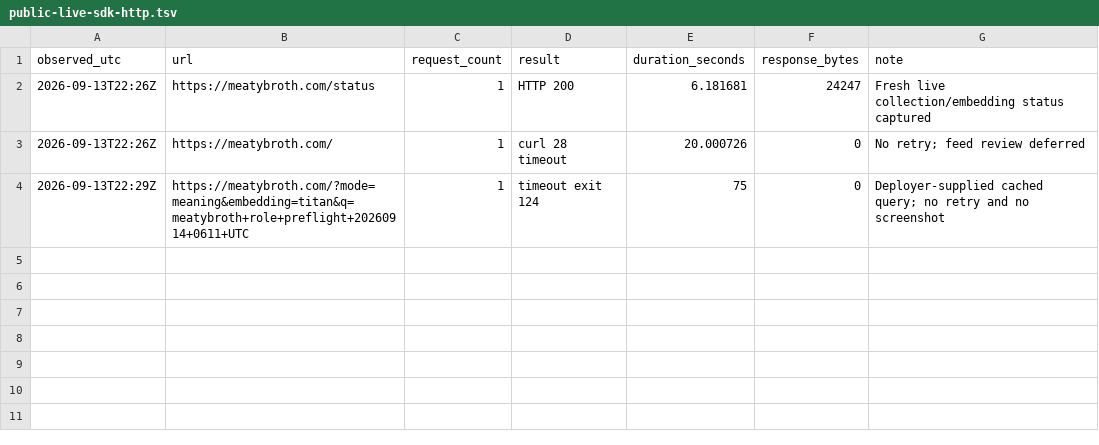
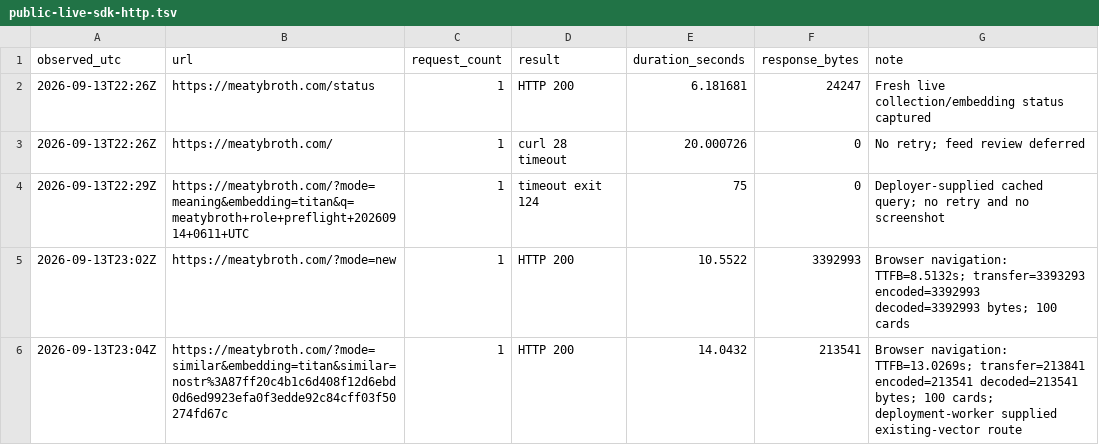
Before and after one commit to wassname/meatybroth, a TSV file: slop/reviews/live-reader-review/public-live-sdk-http.tsv, drawn as a sheet.

```diff
--- a/slop/reviews/live-reader-review/public-live-sdk-http.tsv
+++ b/slop/reviews/live-reader-review/public-live-sdk-http.tsv
@@ -4 +4,3 @@ observed_utc	url	request_count	result	duration_seconds	response_bytes	note
 2026-09-13T22:29Z	https://meatybroth.com/?mode=meaning&embedding=titan&q=meatybroth+role+preflight+20260914+0611+UTC	1	timeout exit 124	75	0	Deployer-supplied cached query; no retry and no screenshot
+2026-09-13T23:02Z	https://meatybroth.com/?mode=new	1	HTTP 200	10.5522	3392993	Browser navigation: TTFB=8.5132s; transfer=3393293 encoded=3392993 decoded=3392993 bytes; 100 cards
+2026-09-13T23:04Z	https://meatybroth.com/?mode=similar&embedding=titan&similar=nostr%3A87ff20c4b1c6d408f12d6ebd0d6ed9923efa0f3edde92c84cff03f50274fd67c	1	HTTP 200	14.0432	213541	Browser navigation: TTFB=13.0269s; transfer=213841 encoded=213541 decoded=213541 bytes; 100 cards; deployment-worker supplied existing-vector route
```
Also changed, not shown: 1 other file.
